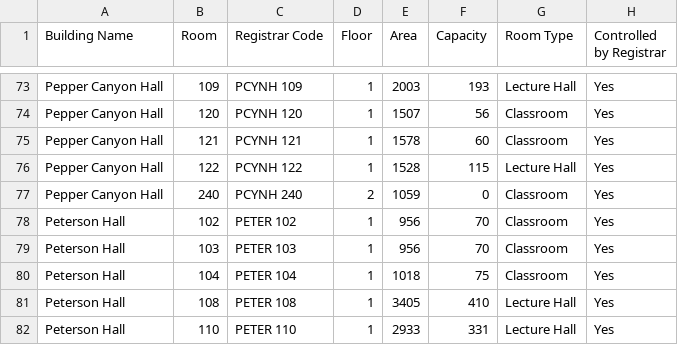
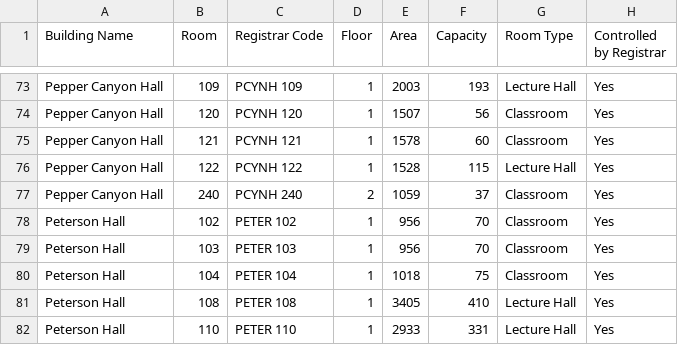
Before and after one commit to ucsd-ets/tritongpt-sitemaps, a CSV file: classroom_details/ClassroomAttributes-Classroom_Attributes.csv, drawn as a sheet; only a part is shown, gaps mark what is left out; the diff names each change by its address in the sheet, - before the commit and + after, or states it on an @@ line.

```diff
--- a/classroom_details/ClassroomAttributes-Classroom_Attributes.csv
+++ b/classroom_details/ClassroomAttributes-Classroom_Attributes.csv
-F77 (Capacity): 0
+F77 (Capacity): 37
```
Also changed, not shown: classroom_details/ClassroomAttributes-Media_Equipment.csv, 6 other files.
